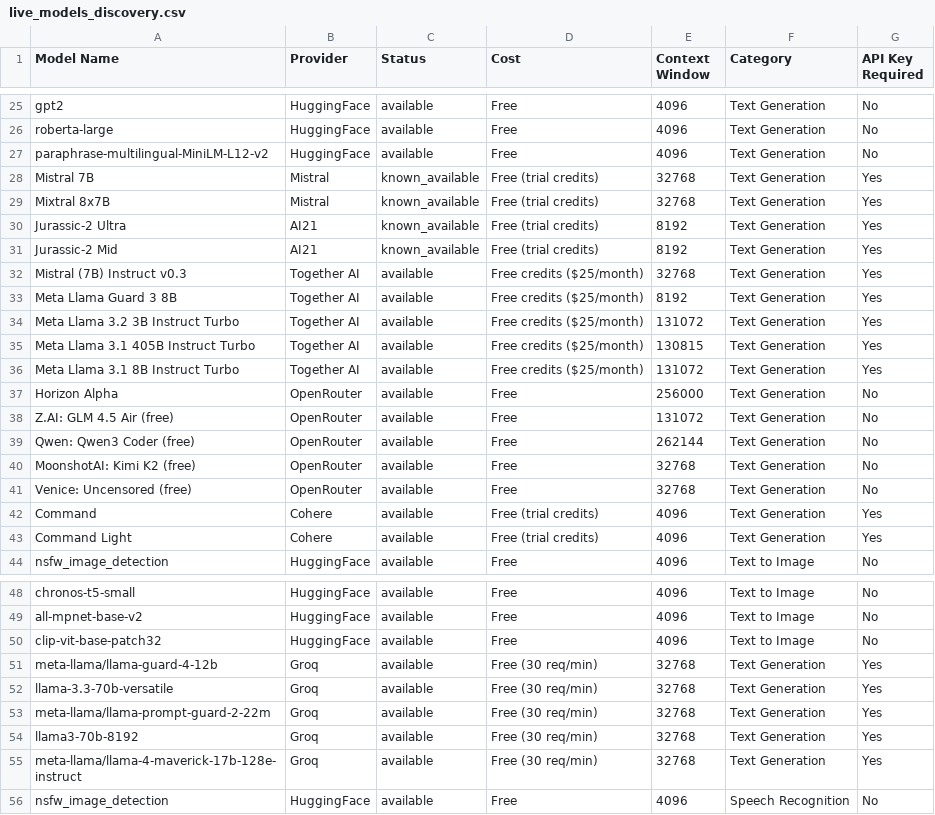
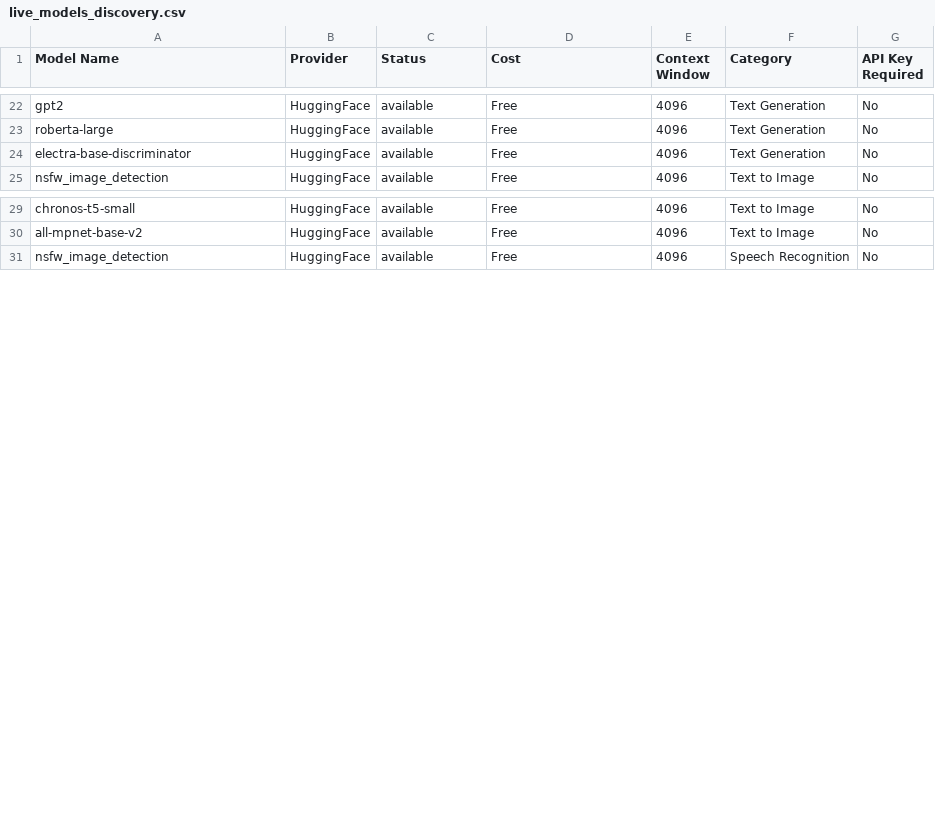
Before and after one commit to vn6295337/askme, a CSV file: intelligent-discovery/generated_outputs/live_models_discovery.csv, drawn as a sheet; only a part is shown, gaps mark what is left out; the diff covers the shown part only.

```diff
--- a/intelligent-discovery/generated_outputs/live_models_discovery.csv
+++ b/intelligent-discovery/generated_outputs/live_models_discovery.csv
@@ -26,19 +23,3 @@
 "roberta-large","HuggingFace","available","Free","4096","Text Generation","No"
-"paraphrase-multilingual-MiniLM-L12-v2","HuggingFace","available","Free","4096","Text Generation","No"
-"Mistral 7B","Mistral","known_available","Free (trial credits)","32768","Text Generation","Yes"
-"Mixtral 8x7B","Mistral","known_available","Free (trial credits)","32768","Text Generation","Yes"
-"Jurassic-2 Ultra","AI21","known_available","Free (trial credits)","8192","Text Generation","Yes"
-"Jurassic-2 Mid","AI21","known_available","Free (trial credits)","8192","Text Generation","Yes"
-"Mistral (7B) Instruct v0.3","Together AI","available","Free credits ($25/month)","32768","Text Generation","Yes"
-"Meta Llama Guard 3 8B","Together AI","available","Free credits ($25/month)","8192","Text Generation","Yes"
-"Meta Llama 3.2 3B Instruct Turbo","Together AI","available","Free credits ($25/month)","131072","Text Generation","Yes"
-"Meta Llama 3.1 405B Instruct Turbo","Together AI","available","Free credits ($25/month)","130815","Text Generation","Yes"
-"Meta Llama 3.1 8B Instruct Turbo","Together AI","available","Free credits ($25/month)","131072","Text Generation","Yes"
-"Horizon Alpha","OpenRouter","available","Free","256000","Text Generation","No"
-"Z.AI: GLM 4.5 Air (free)","OpenRouter","available","Free","131072","Text Generation","No"
-"Qwen: Qwen3 Coder  (free)","OpenRouter","available","Free","262144","Text Generation","No"
-"MoonshotAI: Kimi K2 (free)","OpenRouter","available","Free","32768","Text Generation","No"
-"Venice: Uncensored (free)","OpenRouter","available","Free","32768","Text Generation","No"
-"Command","Cohere","available","Free (trial credits)","4096","Text Generation","Yes"
-"Command Light","Cohere","available","Free (trial credits)","4096","Text Generation","Yes"
+"electra-base-discriminator","HuggingFace","available","Free","4096","Text Generation","No"
 "nsfw_image_detection","HuggingFace","available","Free","4096","Text to Image","No"
@@ -49,8 +30,2 @@
 "all-mpnet-base-v2","HuggingFace","available","Free","4096","Text to Image","No"
-"clip-vit-base-patch32","HuggingFace","available","Free","4096","Text to Image","No"
-"meta-llama/llama-guard-4-12b","Groq","available","Free (30 req/min)","32768","Text Generation","Yes"
-"llama-3.3-70b-versatile","Groq","available","Free (30 req/min)","32768","Text Generation","Yes"
-"meta-llama/llama-prompt-guard-2-22m","Groq","available","Free (30 req/min)","32768","Text Generation","Yes"
-"llama3-70b-8192","Groq","available","Free (30 req/min)","32768","Text Generation","Yes"
-"meta-llama/llama-4-maverick-17b-128e-instruct","Groq","available","Free (30 req/min)","32768","Text Generation","Yes"
 "nsfw_image_detection","HuggingFace","available","Free","4096","Speech Recognition","No"
```
Also changed, not shown: 8 removed rows elsewhere in this file, 3 other files.
